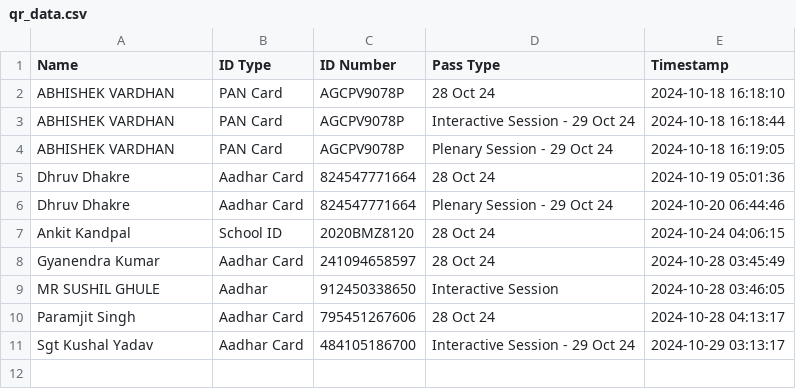
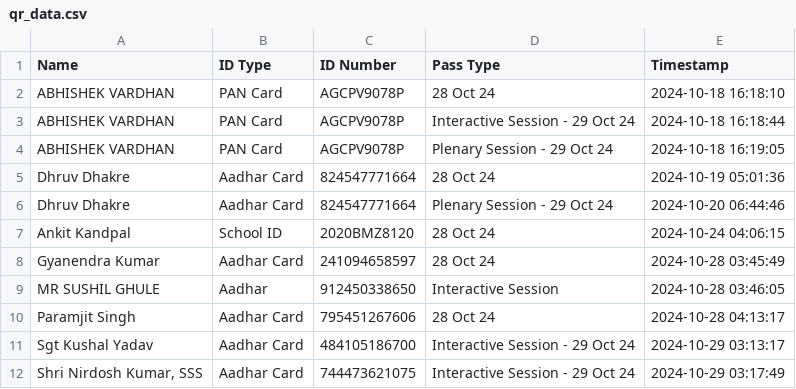
Before and after one commit to SWAVLAMBAN-24/scanner-24, a CSV file: qr_data.csv, drawn as a sheet; the diff names each change by its address in the sheet, - before the commit and + after, or states it on an @@ line.

Commit message:
Update QR data - 2024-10-29 03:17:49.554943

```diff
--- a/qr_data.csv
+++ b/qr_data.csv
+row 12: Shri Nirdosh Kumar, SSS | Aadhar Card | 744473621075 | Interactive Session - 29 Oct 24 | 2024-10-29 03:17:49
```
